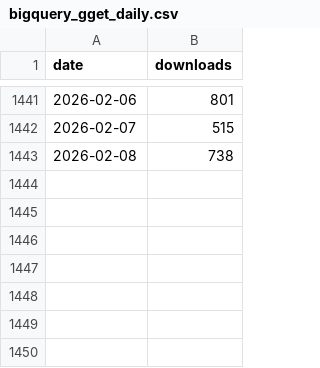
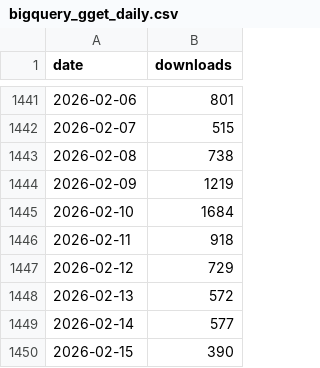
Before and after one commit to lauraluebbert/gget_downloads, a CSV file: data/bigquery_gget_daily.csv, drawn as a sheet; only a part is shown, gaps mark what is left out.

```diff
--- a/data/bigquery_gget_daily.csv
+++ b/data/bigquery_gget_daily.csv
@@ -1443 +1443,8 @@ date,downloads
 2026-02-08,738
+2026-02-09,1219
+2026-02-10,1684
+2026-02-11,918
+2026-02-12,729
+2026-02-13,572
+2026-02-14,577
+2026-02-15,390
```
Also changed, not shown: data/bigquery_gget_country.csv, data/bigquery_gget_mirrors.csv, 10 other files.
